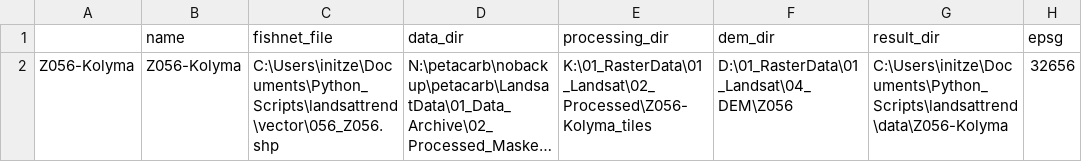
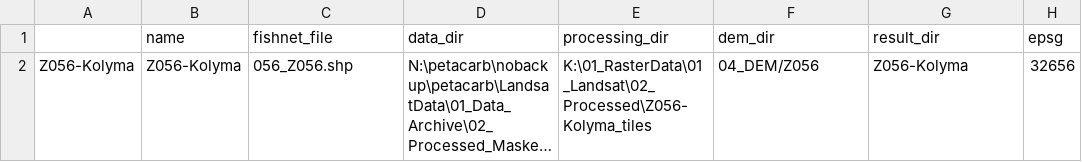
Before and after one commit to initze/landsattrend, a CSV file: config/config_study_sites.csv, drawn as a sheet; only a part is shown; long unchanged cells end in …; the diff names each change by its address in the sheet, - before the commit and + after, or states it on an @@ line.

```diff
--- a/config/config_study_sites.csv
+++ b/config/config_study_sites.csv
-C2 (fishnet_file): C:\Users\initze\Documents\Python_Scripts\landsattrend\vector\056_Z056.shp
+C2 (fishnet_file): 056_Z056.shp
-F2 (dem_dir): D:\01_RasterData\01_Landsat\04_DEM\Z056
+F2 (dem_dir): 04_DEM/Z056
-G2 (result_dir): C:\Users\initze\Documents\Python_Scripts\landsattrend\data\Z056-Kolyma
+G2 (result_dir): Z056-Kolyma
```
Also changed, not shown: 2 other files.
